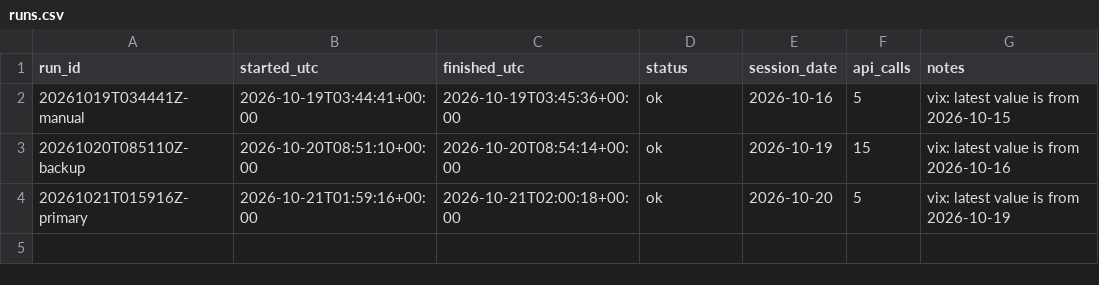
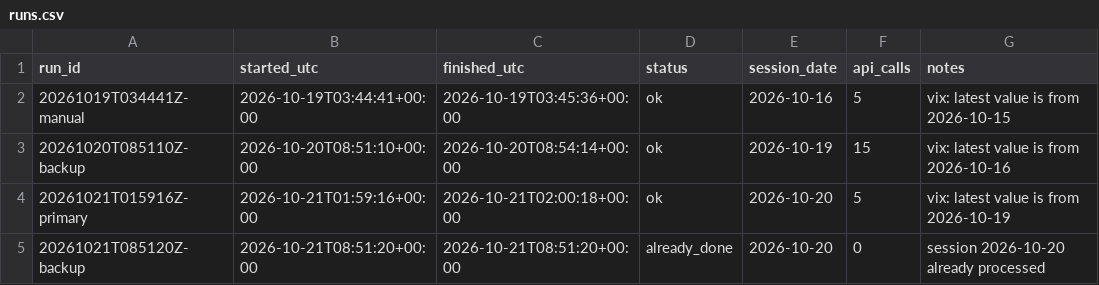
Before and after one commit to renjik1926-dev/Volatility-forecaster, a CSV file: data/runs.csv, drawn as a sheet.

```diff
--- a/data/runs.csv
+++ b/data/runs.csv
@@ -4 +4,2 @@ run_id,started_utc,finished_utc,status,session_date,api_calls,notes
 20261021T015916Z-primary,2026-10-21T01:59:16+00:00,2026-10-21T02:00:18+00:00,ok,2026-10-20,5,vix: latest value is from 2026-10-19
+20261021T085120Z-backup,2026-10-21T08:51:20+00:00,2026-10-21T08:51:20+00:00,already_done,2026-10-20,0,session 2026-10-20 already processed
```
